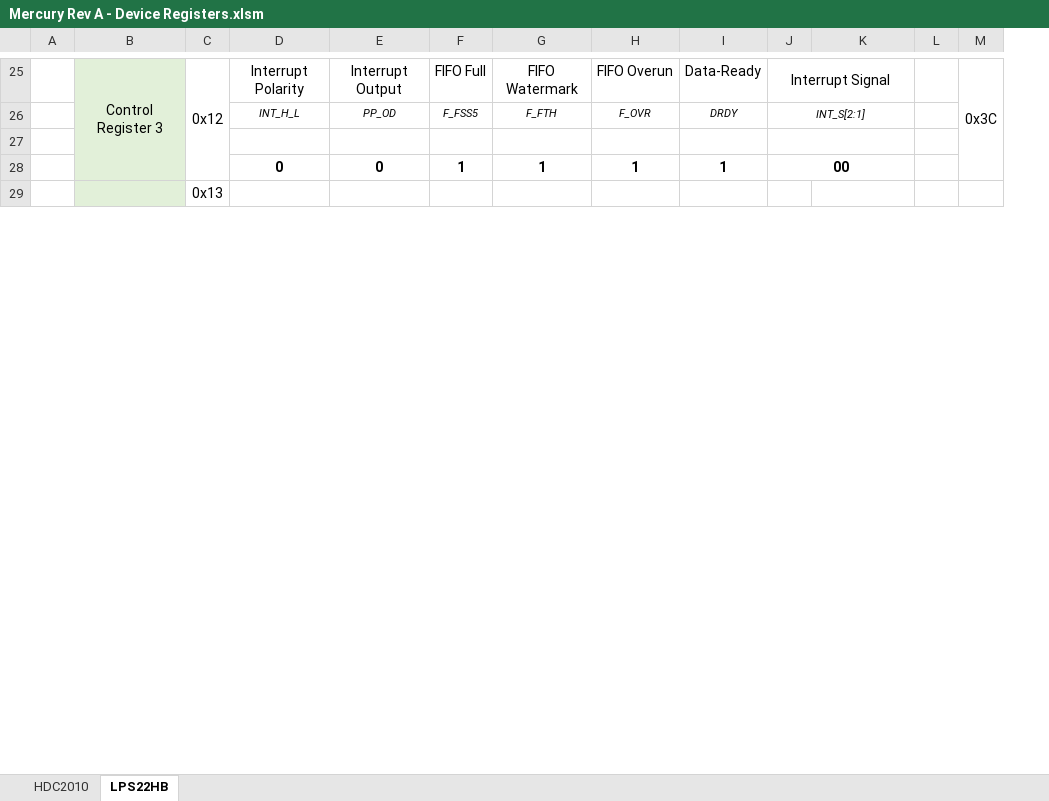
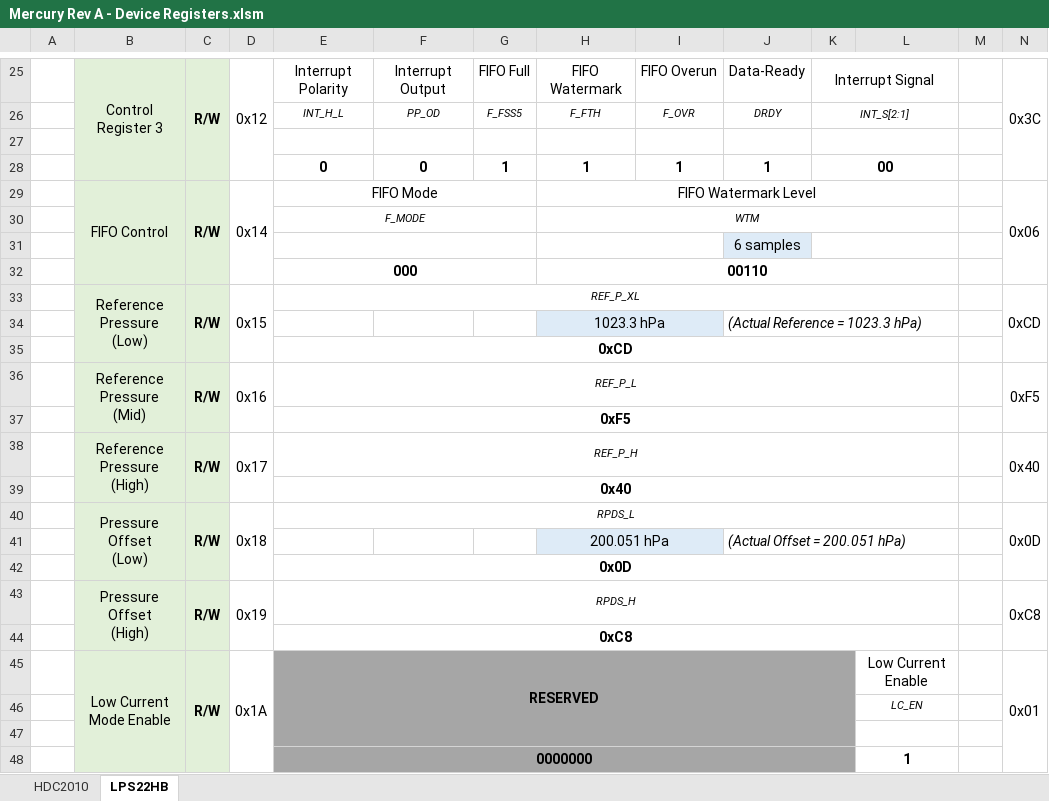
Before and after one commit to rmfharvey/Mercury_RevA, an Excel workbook: Documentation/Mercury Rev A - Device Registers.xlsm, sheet LPS22HB, drawn as a sheet; only a part is shown, gaps mark what is left out; values as stored, in another font and other column widths than the file's, no borders; charts and pictures and conditional formats not drawn; removed rows and columns are numbered as before the commit, all else as after; rows hold the shown columns only; ↵ is a line break in a cell; the diff covers the shown part only; the diff names each change by its address in the sheet, - before the commit and + after, or states it on an @@ line.

```diff
--- a/Documentation/Mercury Rev A - Device Registers.xlsm (sheet LPS22HB)
+++ b/Documentation/Mercury Rev A - Device Registers.xlsm (sheet LPS22HB)
+column C, row 25: R/W
+row 29:  | FIFO Control | R/W | 0x14 | FIFO Mode |  |  | FIFO Watermark Level |  |  |  |  |  | 0x06
+row 30:  |  |  |  | F_MODE |  |  | WTM
+row 31:  |  |  |  |  |  |  |  |  | 6 samples
+row 32:  |  |  |  | 000 |  |  | 00110
+row 33:  | Reference Pressure ↵ (Low) | R/W | 0x15 | REF_P_XL |  |  |  |  |  |  |  |  | 0xCD
+row 34:  |  |  |  |  |  |  | 1023.3 hPa |  | (Actual Reference = 1023.3 hPa)
+row 35:  |  |  |  | 0xCD
+row 36:  | Reference Pressure ↵ (Mid) | R/W | 0x16 | REF_P_L |  |  |  |  |  |  |  |  | 0xF5
+row 37:  |  |  |  | 0xF5
+row 38:  | Reference Pressure ↵ (High) | R/W | 0x17 | REF_P_H |  |  |  |  |  |  |  |  | 0x40
+row 39:  |  |  |  | 0x40
+row 40:  | Pressure Offset ↵ (Low) | R/W | 0x18 | RPDS_L |  |  |  |  |  |  |  |  | 0x0D
+row 41:  |  |  |  |  |  |  | 200.051 hPa |  | (Actual Offset = 200.051 hPa)
+row 42:  |  |  |  | 0x0D
+row 43:  | Pressure Offset ↵ (High) | R/W | 0x19 | RPDS_H |  |  |  |  |  |  |  |  | 0xC8
+row 44:  |  |  |  | 0xC8
+row 45:  | Low Current Mode Enable | R/W | 0x1A | RESERVED |  |  |  |  |  |  | Low Current Enable |  | 0x01
+row 46:  |  |  |  |  |  |  |  |  |  |  | LC_EN
-B29:B31 merged
-D47: 0x13
+D47: (empty)
-C29:C31 merged
-E47:K47 fill: none
+E47:K47 fill: #A6A6A6
-M29:M31 merged
+row 48:  |  |  |  | 0000000 |  |  |  |  |  |  | 1
```
Also changed, not shown: 28 added rows, 3 removed rows, 2 hidden or unhidden rows, 7 edited cells and cell formats elsewhere in this sheet, formulas that keep their value, hidden cells, charts or pictures, 1 other file.
